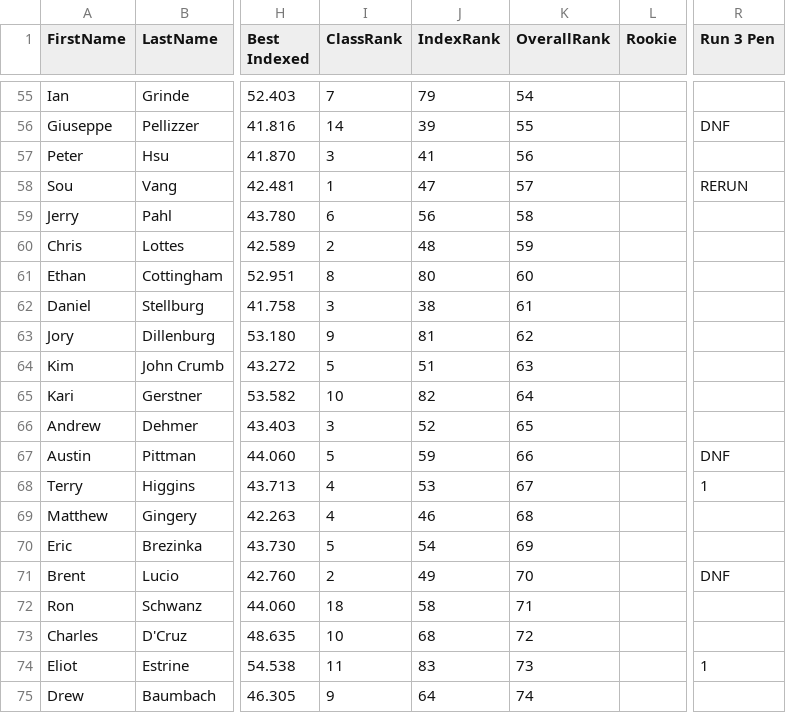
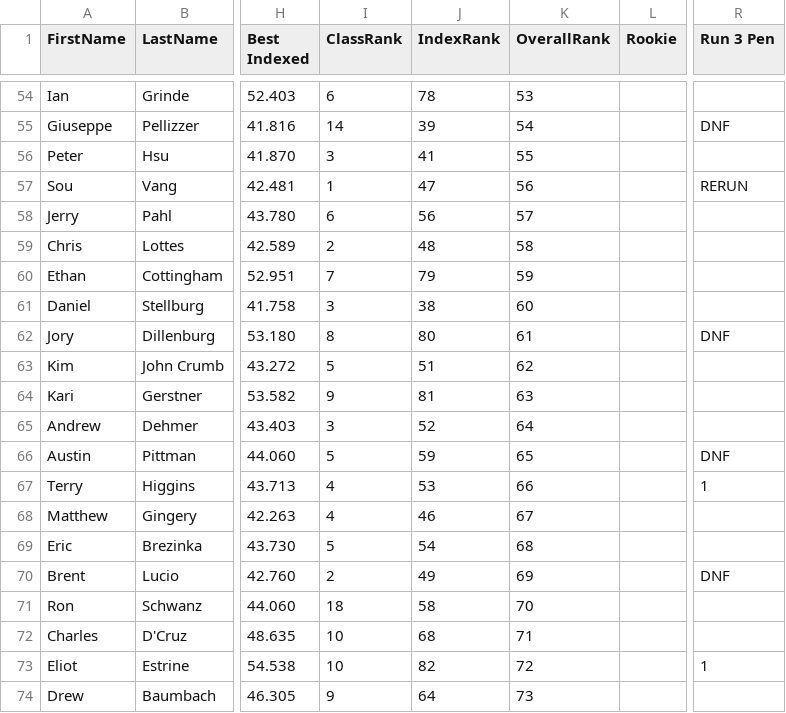
Before and after one commit to TempusShift/macresults, a CSV file: 2018/mowog8.csv, drawn as a sheet; only a part is shown, gaps mark what is left out; addresses are those after the commit; the diff covers the shown part only; the diff names each change by its address in the sheet, - before the commit and + after, or states it on an @@ line.

```diff
--- a/2018/mowog8.csv
+++ b/2018/mowog8.csv
-I54 (ClassRank): 7
+I54 (ClassRank): 6
-J54 (IndexRank): 79
+J54 (IndexRank): 78
-K54 (OverallRank): 54
+K54 (OverallRank): 53
-K55 (OverallRank): 55
+K55 (OverallRank): 54
-K56 (OverallRank): 56
+K56 (OverallRank): 55
-K57 (OverallRank): 57
+K57 (OverallRank): 56
-K58 (OverallRank): 58
+K58 (OverallRank): 57
-K59 (OverallRank): 59
+K59 (OverallRank): 58
-I60 (ClassRank): 8
+I60 (ClassRank): 7
-J60 (IndexRank): 80
+J60 (IndexRank): 79
-K60 (OverallRank): 60
+K60 (OverallRank): 59
-K61 (OverallRank): 61
+K61 (OverallRank): 60
-I62 (ClassRank): 9
+I62 (ClassRank): 8
-J62 (IndexRank): 81
+J62 (IndexRank): 80
-K62 (OverallRank): 62
+K62 (OverallRank): 61
-R62 (Run 3 Pen): (empty)
+R62 (Run 3 Pen): DNF
-K63 (OverallRank): 63
+K63 (OverallRank): 62
-I64 (ClassRank): 10
+I64 (ClassRank): 9
-J64 (IndexRank): 82
+J64 (IndexRank): 81
-K64 (OverallRank): 64
+K64 (OverallRank): 63
-K65 (OverallRank): 65
+K65 (OverallRank): 64
-K66 (OverallRank): 66
+K66 (OverallRank): 65
-K67 (OverallRank): 67
+K67 (OverallRank): 66
-K68 (OverallRank): 68
+K68 (OverallRank): 67
-K69 (OverallRank): 69
+K69 (OverallRank): 68
-K70 (OverallRank): 70
+K70 (OverallRank): 69
-K71 (OverallRank): 71
+K71 (OverallRank): 70
-K72 (OverallRank): 72
+K72 (OverallRank): 71
-I73 (ClassRank): 11
+I73 (ClassRank): 10
-J73 (IndexRank): 83
+J73 (IndexRank): 82
-K73 (OverallRank): 73
+K73 (OverallRank): 72
-K74 (OverallRank): 74
+K74 (OverallRank): 73
```
Also changed, not shown: 1 added row, 1 removed row, 25 moved rows and 65 edited cells elsewhere in this file, 2018/mowog7.csv, 6 other files.
